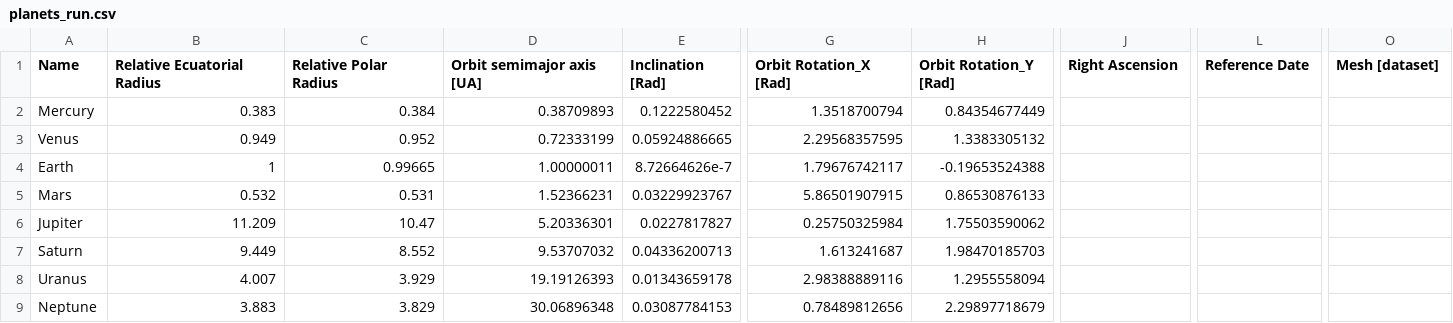
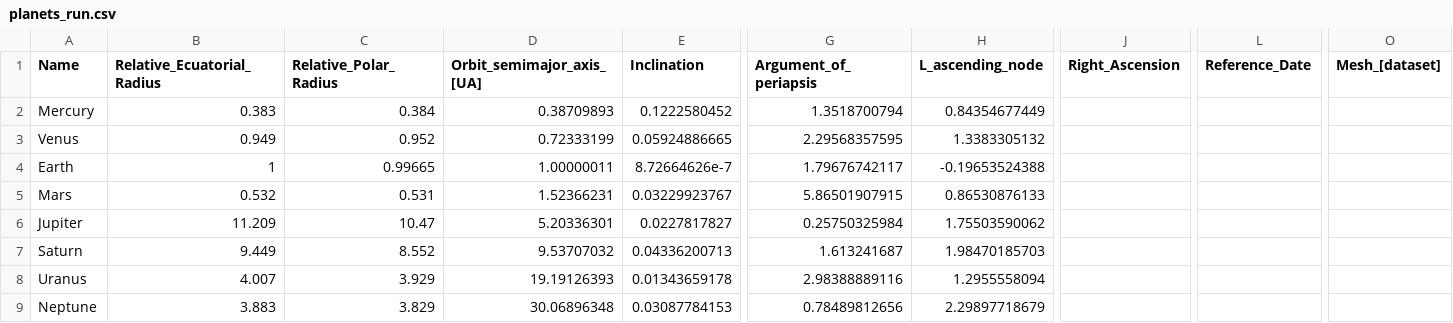
Before and after one commit to SEscobedo/AstraSolaris, a CSV file: data/planets_run.csv, drawn as a sheet; only a part is shown, gaps mark what is left out; the diff names each change by its address in the sheet, - before the commit and + after, or states it on an @@ line.

```diff
--- a/data/planets_run.csv
+++ b/data/planets_run.csv
-B1: Relative Ecuatorial Radius
+B1: Relative_Ecuatorial_Radius
-C1: Relative Polar Radius
+C1: Relative_Polar_Radius
-D1: Orbit semimajor axis [UA]
+D1: Orbit_semimajor_axis_[UA]
-E1: Inclination [Rad]
+E1: Inclination
-G1: Orbit Rotation_X [Rad]
+G1: Argument_of_periapsis
-H1: Orbit Rotation_Y [Rad]
+H1: L_ascending_node
-J1: Right Ascension
+J1: Right_Ascension
-L1: Reference Date
+L1: Reference_Date
-O1: Mesh [dataset]
+O1: Mesh_[dataset]
```
Also changed, not shown: data/dwarf_planets_run.csv, data/moons_run.csv, 7 other files.
